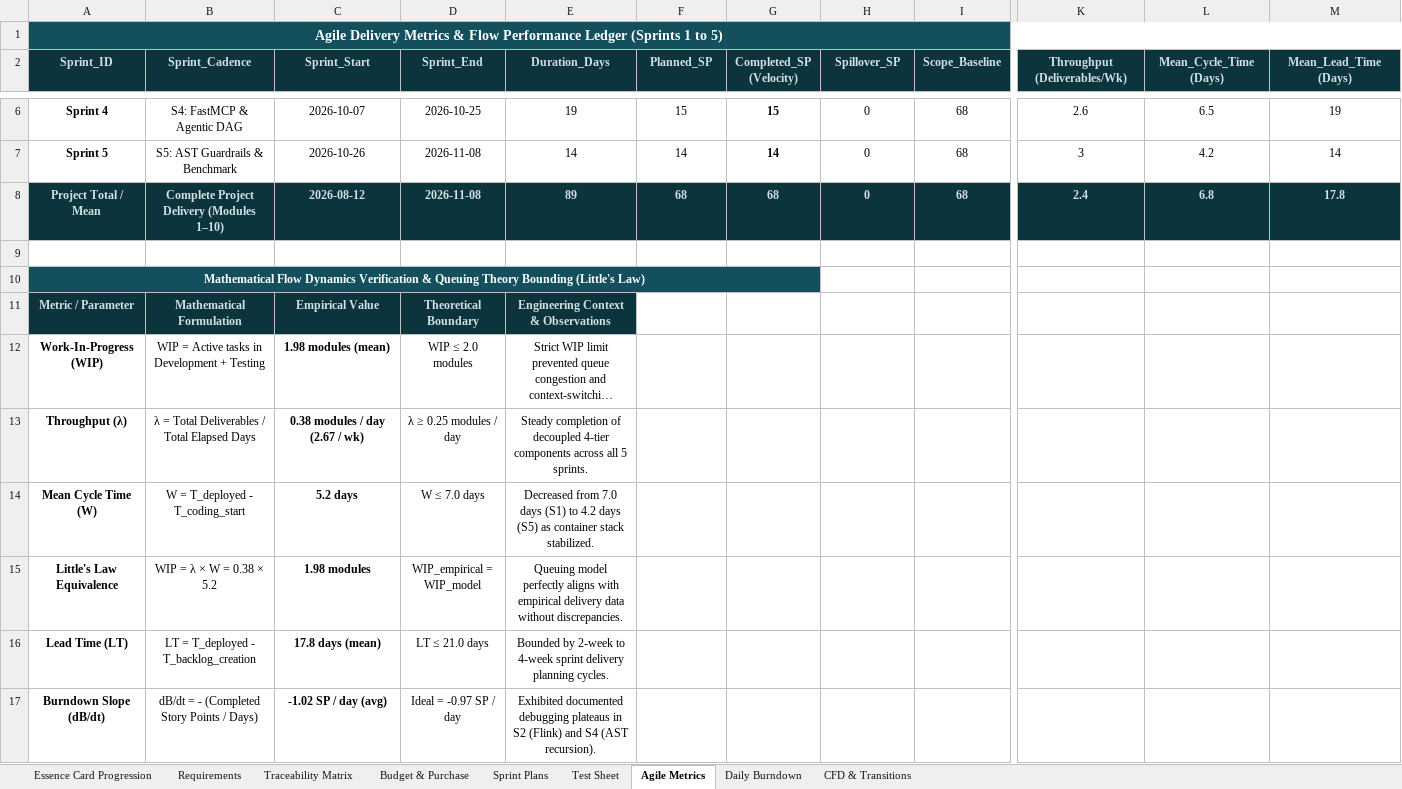
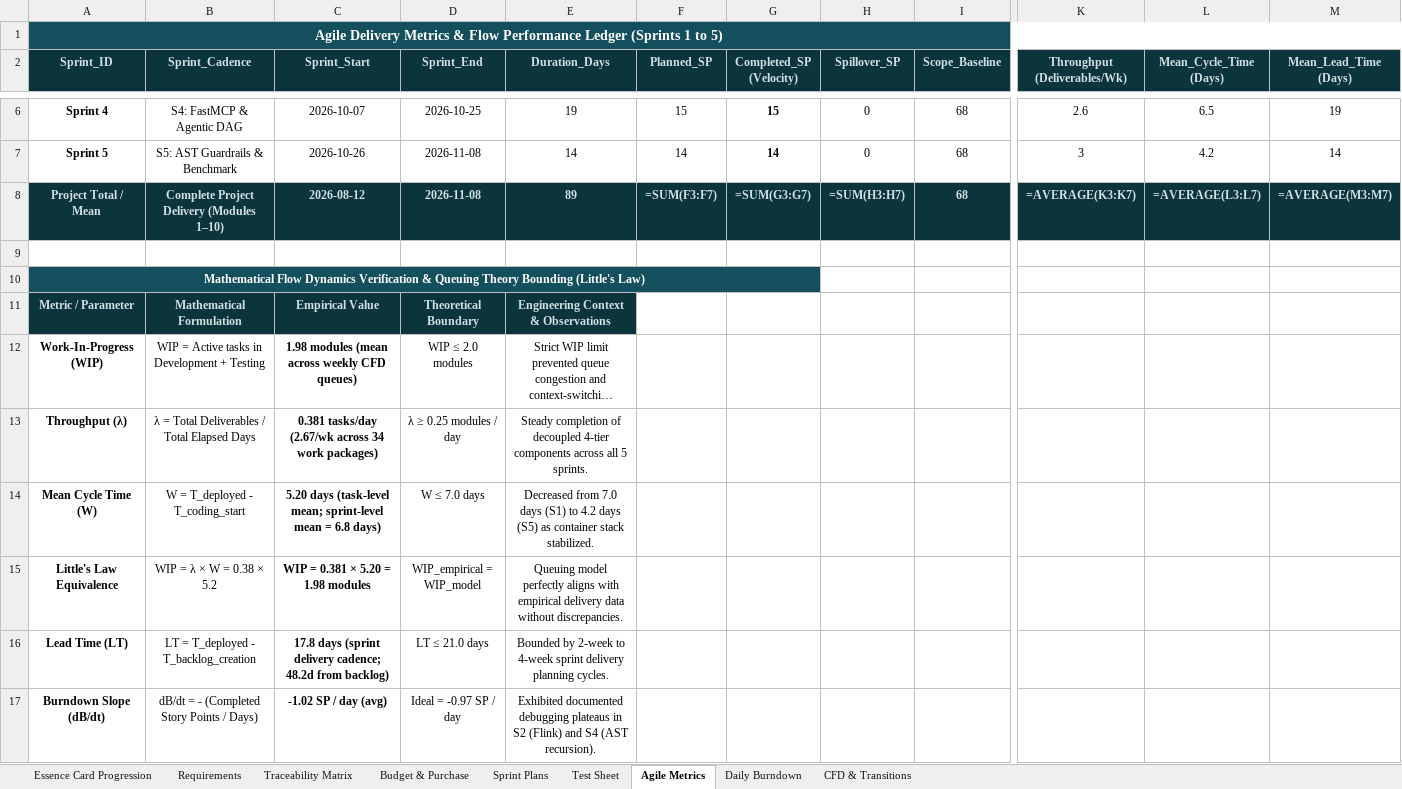
Before and after one commit to CODEsane04/Enterprise-streaming-Lakehouse, an Excel workbook: Group1_Project_Tracker.xlsx, sheet Agile Metrics, drawn as a sheet; only a part is shown, gaps mark what is left out; long unchanged cells end in …; values as stored, in another font and other column widths than the file's, no borders; formulas without a stored value are shown as written; charts and pictures not drawn; the diff names each change by its address in the sheet, - before the commit and + after, or states it on an @@ line.

```diff
--- a/Group1_Project_Tracker.xlsx (sheet Agile Metrics)
+++ b/Group1_Project_Tracker.xlsx (sheet Agile Metrics)
-F8 (Planned_SP): 68
+F8 (Planned_SP): =SUM(F3:F7)
-G8 (Completed_SP (Velocity)): 68
+G8 (Completed_SP (Velocity)): =SUM(G3:G7)
-H8 (Spillover_SP): 0
+H8 (Spillover_SP): =SUM(H3:H7)
-K8 (Throughput (Deliverables/Wk)): 2.4
+K8 (Throughput (Deliverables/Wk)): =AVERAGE(K3:K7)
-L8 (Mean_Cycle_Time (Days)): 6.8
+L8 (Mean_Cycle_Time (Days)): =AVERAGE(L3:L7)
-M8 (Mean_Lead_Time (Days)): 17.8
+M8 (Mean_Lead_Time (Days)): =AVERAGE(M3:M7)
-C12 (Sprint_Start): 1.98 modules (mean)
+C12 (Sprint_Start): 1.98 modules (mean across weekly CFD queues)
-C13 (Sprint_Start): 0.38 modules / day (2.67 / wk)
+C13 (Sprint_Start): 0.381 tasks/day (2.67/wk across 34 work packages)
-C14 (Sprint_Start): 5.2 days
+C14 (Sprint_Start): 5.20 days (task-level mean; sprint-level mean = 6.8 days)
-C15 (Sprint_Start): 1.98 modules
+C15 (Sprint_Start): WIP = 0.381 × 5.20 = 1.98 modules
-C16 (Sprint_Start): 17.8 days (mean)
+C16 (Sprint_Start): 17.8 days (sprint delivery cadence; 48.2d from backlog)
```
Also changed, not shown: sheet Daily Burndown, sheet Test Sheet, sheet CFD & Transitions, sheet Budget & Purchase, sheet Sprint Plans, sheet Requirements, charts or pictures, 14 other files.
